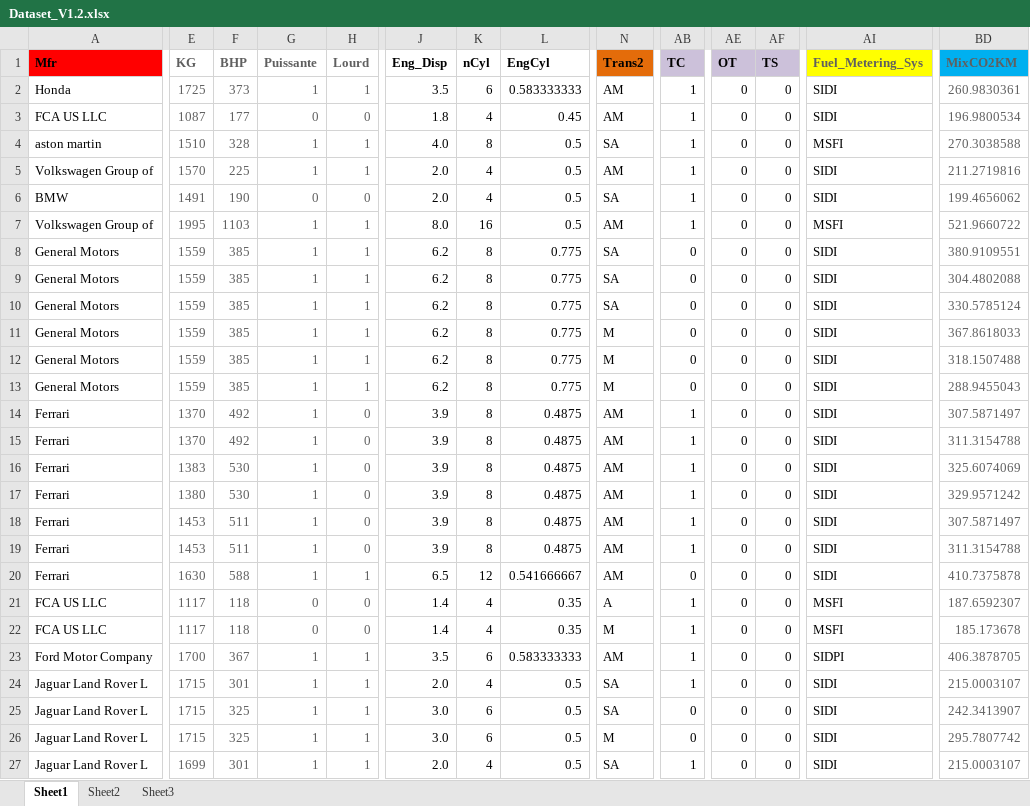
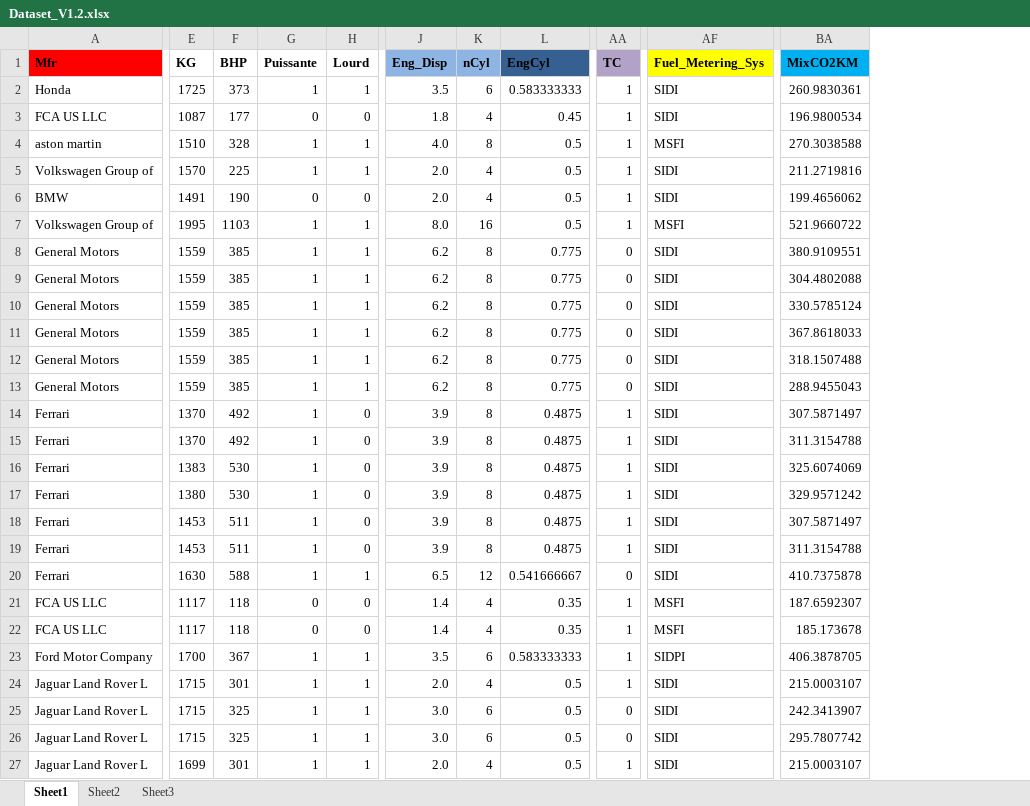
Before and after one commit to PatASaunders/Individual-Research-Project, an Excel workbook: Dataset_V1.2.xlsx, sheet Sheet1, drawn as a sheet; only a part is shown, gaps mark what is left out; values as stored, in another font and other column widths than the file's, no borders; removed rows and columns are numbered as before the commit, all else as after; the diff covers the shown part only; the diff names each change by its address in the sheet, - before the commit and + after, or states it on an @@ line.

Commit message:
Add files via upload

```diff
--- a/Dataset_V1.2.xlsx (sheet Sheet1)
+++ b/Dataset_V1.2.xlsx (sheet Sheet1)
-column N (Trans2), rows 2-27: AM | AM | SA | AM | SA | AM | SA | SA | SA | M | M | M | AM | AM | AM | AM | AM | AM | AM | A | M | AM | SA | SA | M | SA
-column AE (OT), rows 2-27: all 0
-column AF (TS), rows 2-27: all 0
-E1:H27 text colour: #5F5F5F
+E1:H27 text colour: black
-J1:K1 fill: none
+J1:K1 fill: #8EB4E3
-L1 fill: none
+L1 fill: #376092
-AA1 fill: #CCC1DA
+AA1 fill: #B3A2C7
-AF1 text colour: #5F5F5F
+AF1 text colour: black
-BA1 text colour: #5F5F5F
+BA1 text colour: black
-BA2:BA27 text colour: #5F5F5F
+BA2:BA27 text colour: black
```
Also changed, not shown: 12 edited cells and cell formats elsewhere in this sheet, sheet Sheet2, formulas that keep their value.
